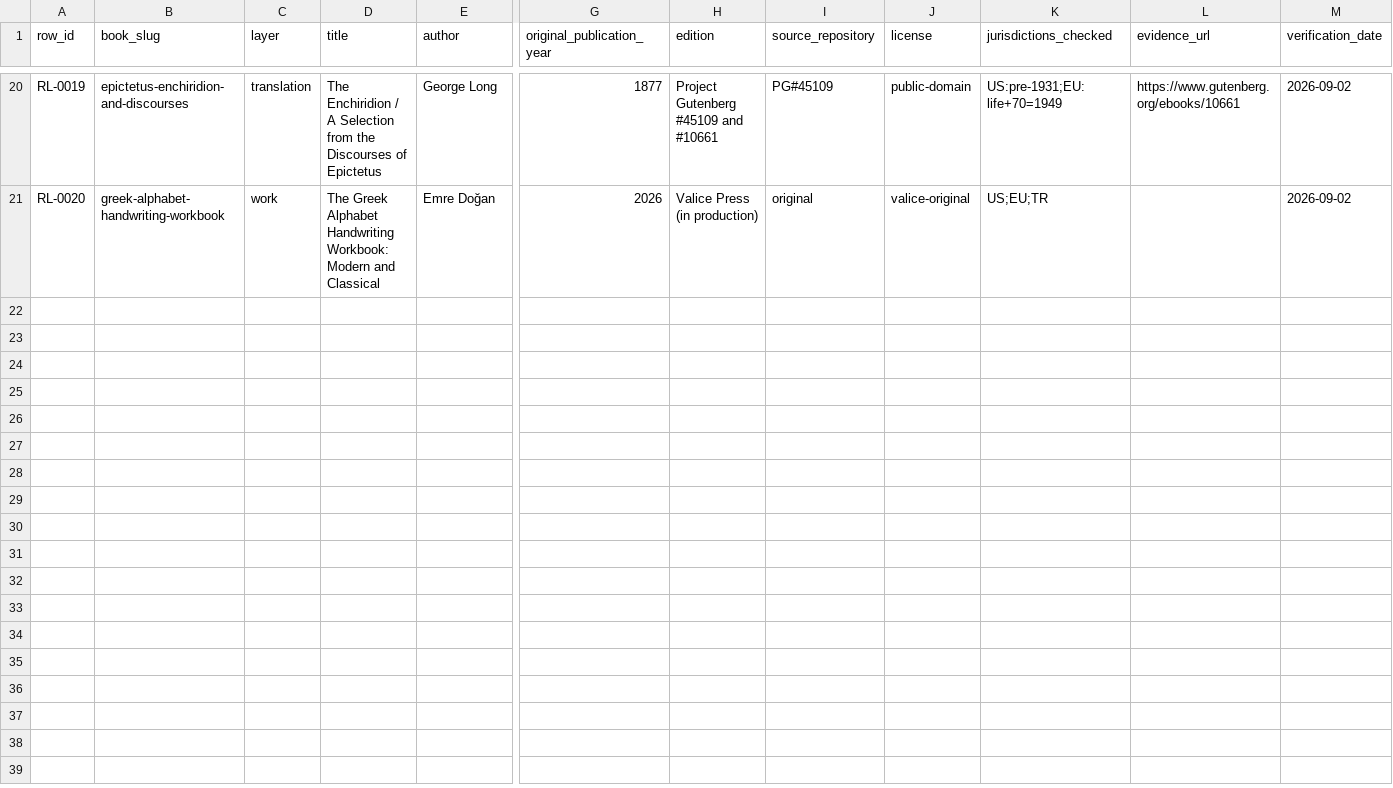
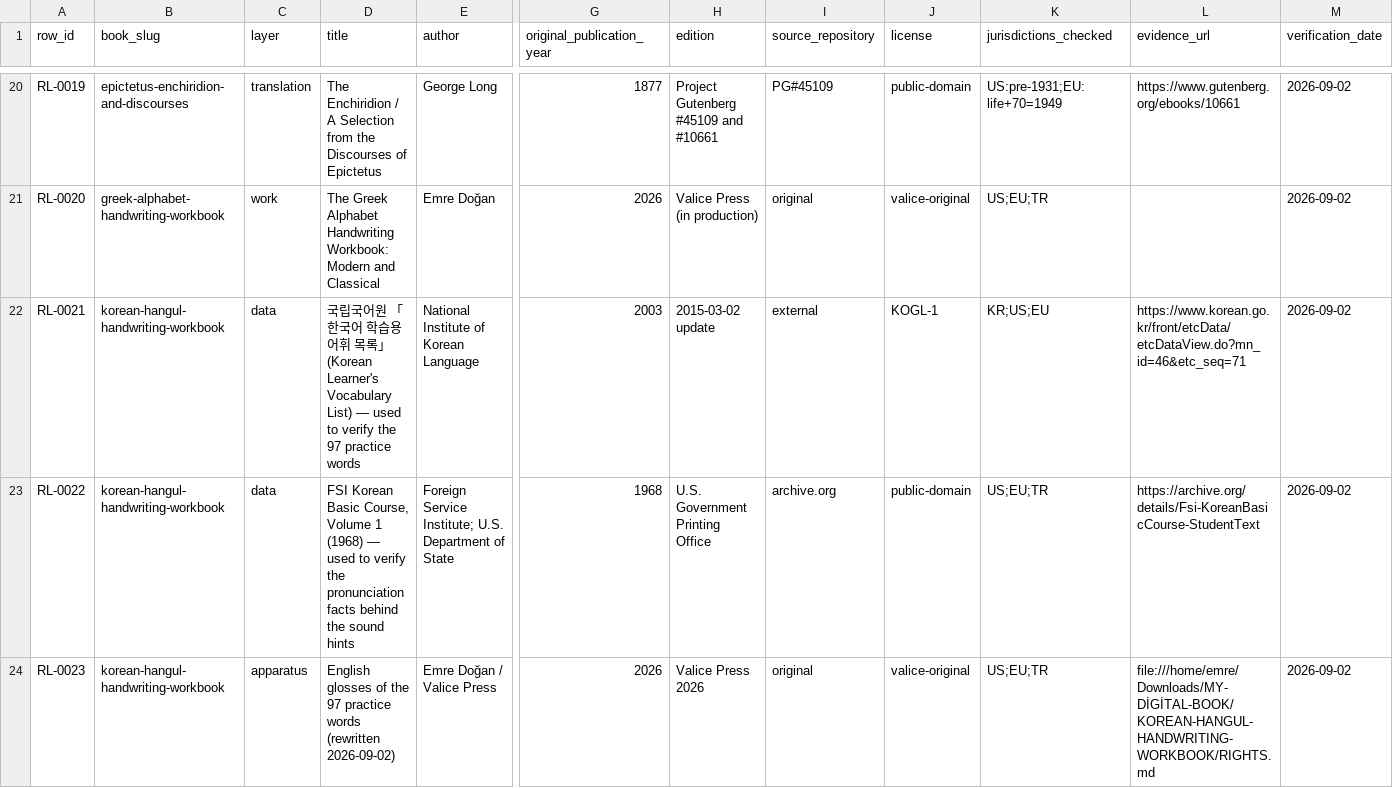
Before and after one commit to emredogan-cloud/Enterprise-web-site, a CSV file: valice-house/rights/ledger.csv, drawn as a sheet; only a part is shown, gaps mark what is left out; rows hold the shown columns only; the diff covers the shown part only; the diff names each change by its address in the sheet, - before the commit and + after, or states it on an @@ line.

```diff
--- a/valice-house/rights/ledger.csv
+++ b/valice-house/rights/ledger.csv
+row 22: RL-0021 | korean-hangul-handwriting-workbook | data | 국립국어원 「한국어 학습용 어휘 목록」 (Korean Learner's Vocabulary List) — used to verify the 97 practice words | National Institute of Korean Language | 2003 | 2015-03-02 update | external | KOGL-1 | KR;US;EU | https://www.korean.go.kr/front/etcData/etcDataView.do?mn_id=46&etc_seq=71 | 2026-09-02
+row 23: RL-0022 | korean-hangul-handwriting-workbook | data | FSI Korean Basic Course, Volume 1 (1968) — used to verify the pronunciation facts behind the sound hints | Foreign Service Institute; U.S. Department of State | 1968 | U.S. Government Printing Office | archive.org | public-domain | US;EU;TR | https://archive.org/details/Fsi-KoreanBasicCourse-StudentText | 2026-09-02
+row 24: RL-0023 | korean-hangul-handwriting-workbook | apparatus | English glosses of the 97 practice words (rewritten 2026-09-02) | Emre Doğan / Valice Press | 2026 | Valice Press 2026 | original | valice-original | US;EU;TR | file:///home/emre/Downloads/MY-DİGİTAL-BOOK/KOREAN-HANGUL-HANDWRITING-WORKBOOK/RIGHTS.md | 2026-09-02
```
Also changed, not shown: 3 added rows elsewhere in this file, 36 other files.
